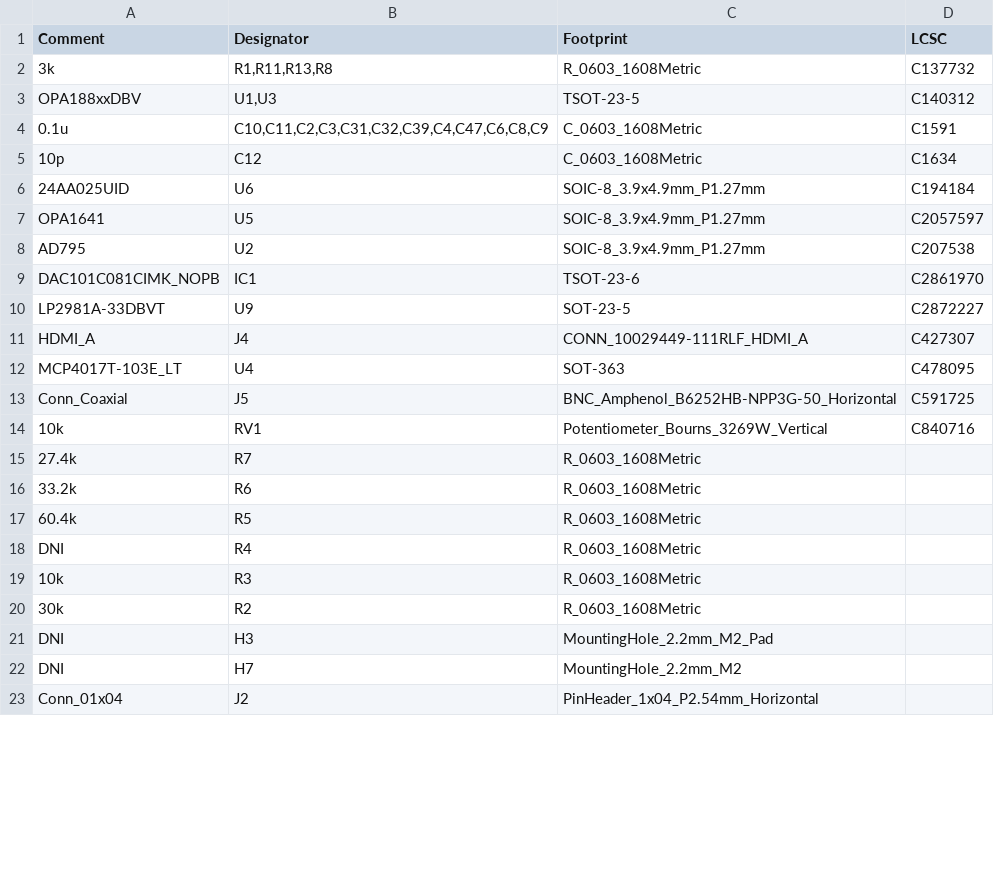
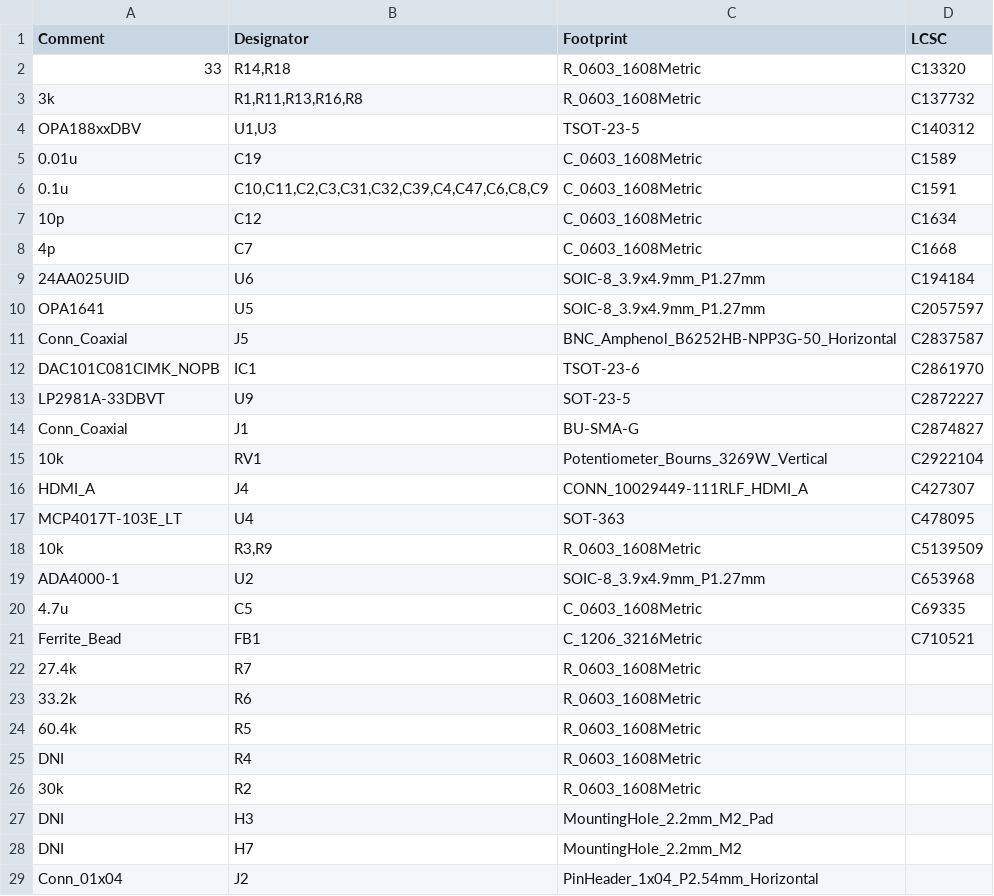
Before and after one commit to lucask07/covg_voltage_sense, a CSV file: jlcpcb/production_files/BOM-voltage_sense.csv, drawn as a sheet; only a part is shown; the diff covers the shown part only.

```diff
--- a/jlcpcb/production_files/BOM-voltage_sense.csv
+++ b/jlcpcb/production_files/BOM-voltage_sense.csv
@@ -1,15 +1,22 @@
 Comment,Designator,Footprint,LCSC
-3k,"R1,R11,R13,R8",R_0603_1608Metric,C137732
+33,"R14,R18",R_0603_1608Metric,C13320
+3k,"R1,R11,R13,R16,R8",R_0603_1608Metric,C137732
 OPA188xxDBV,"U1,U3",TSOT-23-5,C140312
+0.01u,C19,C_0603_1608Metric,C1589
 0.1u,"C10,C11,C2,C3,C31,C32,C39,C4,C47,C6,C8,C9",C_0603_1608Metric,C1591
 10p,C12,C_0603_1608Metric,C1634
+4p,C7,C_0603_1608Metric,C1668
 24AA025UID,U6,SOIC-8_3.9x4.9mm_P1.27mm,C194184
 OPA1641,U5,SOIC-8_3.9x4.9mm_P1.27mm,C2057597
-AD795,U2,SOIC-8_3.9x4.9mm_P1.27mm,C207538
+Conn_Coaxial,J5,BNC_Amphenol_B6252HB-NPP3G-50_Horizontal,C2837587
 DAC101C081CIMK_NOPB,IC1,TSOT-23-6,C2861970
 LP2981A-33DBVT,U9,SOT-23-5,C2872227
+Conn_Coaxial,J1,BU-SMA-G,C2874827
+10k,RV1,Potentiometer_Bourns_3269W_Vertical,C2922104
 HDMI_A,J4,CONN_10029449-111RLF_HDMI_A,C427307
 MCP4017T-103E_LT,U4,SOT-363,C478095
-Conn_Coaxial,J5,BNC_Amphenol_B6252HB-NPP3G-50_Horizontal,C591725
-10k,RV1,Potentiometer_Bourns_3269W_Vertical,C840716
+10k,"R3,R9",R_0603_1608Metric,C5139509
+ADA4000-1,U2,SOIC-8_3.9x4.9mm_P1.27mm,C653968
+4.7u,C5,C_0603_1608Metric,C69335
+Ferrite_Bead,FB1,C_1206_3216Metric,C710521
 27.4k,R7,R_0603_1608Metric,
@@ -18,3 +25,2 @@ Conn_Coaxial,J5,BNC_Amphenol_B6252HB-NPP3G-50_Horizontal,C591725
 DNI,R4,R_0603_1608Metric,
-10k,R3,R_0603_1608Metric,
 30k,R2,R_0603_1608Metric,
```
Also changed, not shown: 3 added rows and 7 removed rows elsewhere in this file, jlcpcb/production_files/CPL-voltage_sense.csv, 27 other files.
